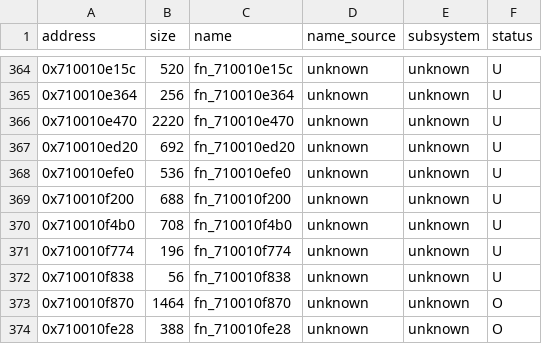
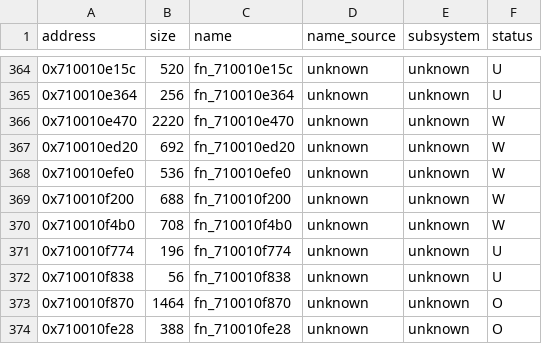
Before and after one commit to var-flotsam/dread-decomp, a CSV file: data/functions/main_01.csv, drawn as a sheet; only a part is shown, gaps mark what is left out.

```diff
--- a/data/functions/main_01.csv
+++ b/data/functions/main_01.csv
@@ -365,7 +365,7 @@ address,size,name,name_source,subsystem,status
 0x710010e364,256,fn_710010e364,unknown,unknown,U
-0x710010e470,2220,fn_710010e470,unknown,unknown,U
-0x710010ed20,692,fn_710010ed20,unknown,unknown,U
-0x710010efe0,536,fn_710010efe0,unknown,unknown,U
-0x710010f200,688,fn_710010f200,unknown,unknown,U
-0x710010f4b0,708,fn_710010f4b0,unknown,unknown,U
+0x710010e470,2220,fn_710010e470,unknown,unknown,W
+0x710010ed20,692,fn_710010ed20,unknown,unknown,W
+0x710010efe0,536,fn_710010efe0,unknown,unknown,W
+0x710010f200,688,fn_710010f200,unknown,unknown,W
+0x710010f4b0,708,fn_710010f4b0,unknown,unknown,W
 0x710010f774,196,fn_710010f774,unknown,unknown,U
```
Also changed, not shown: data/functions/main_03.csv, data/functions/main_05.csv, 8 other files.
